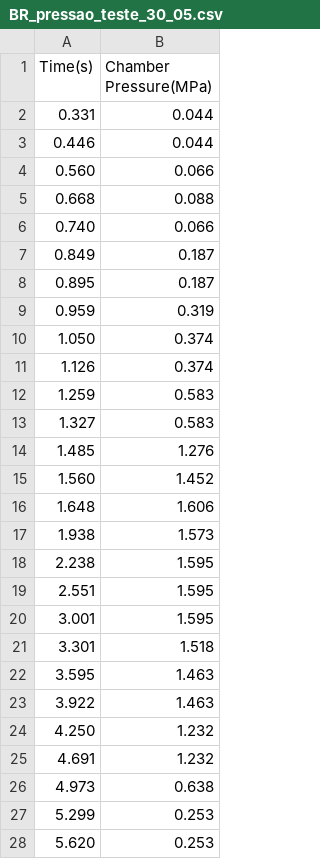
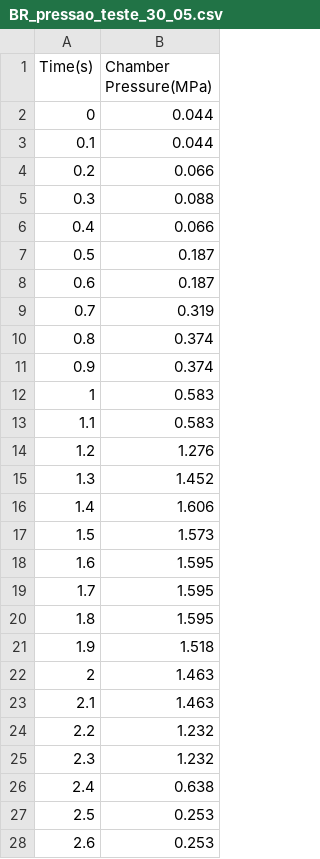
Before and after one commit to MiguelDaehn/BurnRate, a CSV file: data/BR_pressao_teste_30_05.csv, drawn as a sheet.

```diff
--- a/data/BR_pressao_teste_30_05.csv
+++ b/data/BR_pressao_teste_30_05.csv
@@ -1,28 +1,28 @@
 Time(s),Chamber Pressure(MPa)
-0.331,0.044
-0.446,0.044
-0.560,0.066
-0.668,0.088
-0.740,0.066
-0.849,0.187
-0.895,0.187
-0.959,0.319
-1.050,0.374
-1.126,0.374
-1.259,0.583
-1.327,0.583
-1.485,1.276
-1.560,1.452
-1.648,1.606
-1.938,1.573
-2.238,1.595
-2.551,1.595
-3.001,1.595
-3.301,1.518
-3.595,1.463
-3.922,1.463
-4.250,1.232
-4.691,1.232
-4.973,0.638
-5.299,0.253
-5.620,0.253
+0,0.044
+0.1,0.044
+0.2,0.066
+0.3,0.088
+0.4,0.066
+0.5,0.187
+0.6,0.187
+0.7,0.319
+0.8,0.374
+0.9,0.374
+1,0.583
+1.1,0.583
+1.2,1.276
+1.3,1.452
+1.4,1.606
+1.5,1.573
+1.6,1.595
+1.7,1.595
+1.8,1.595
+1.9,1.518
+2,1.463
+2.1,1.463
+2.2,1.232
+2.3,1.232
+2.4,0.638
+2.5,0.253
+2.6,0.253
```
Also changed, not shown: 12 other files.
